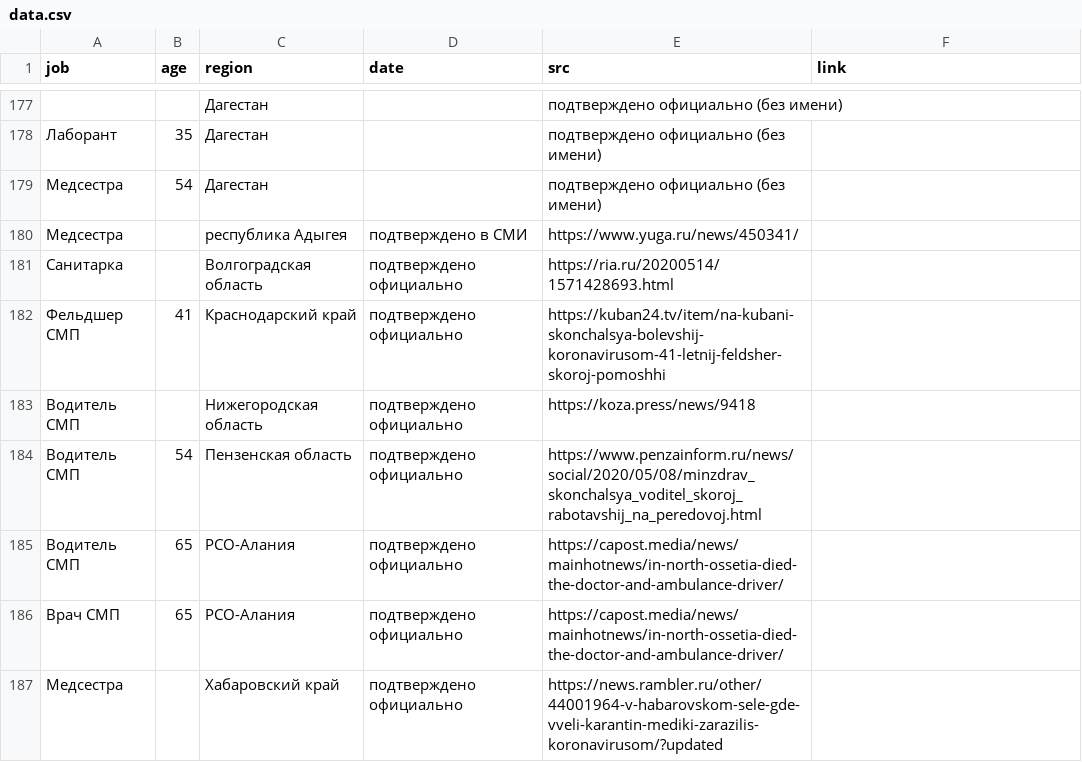
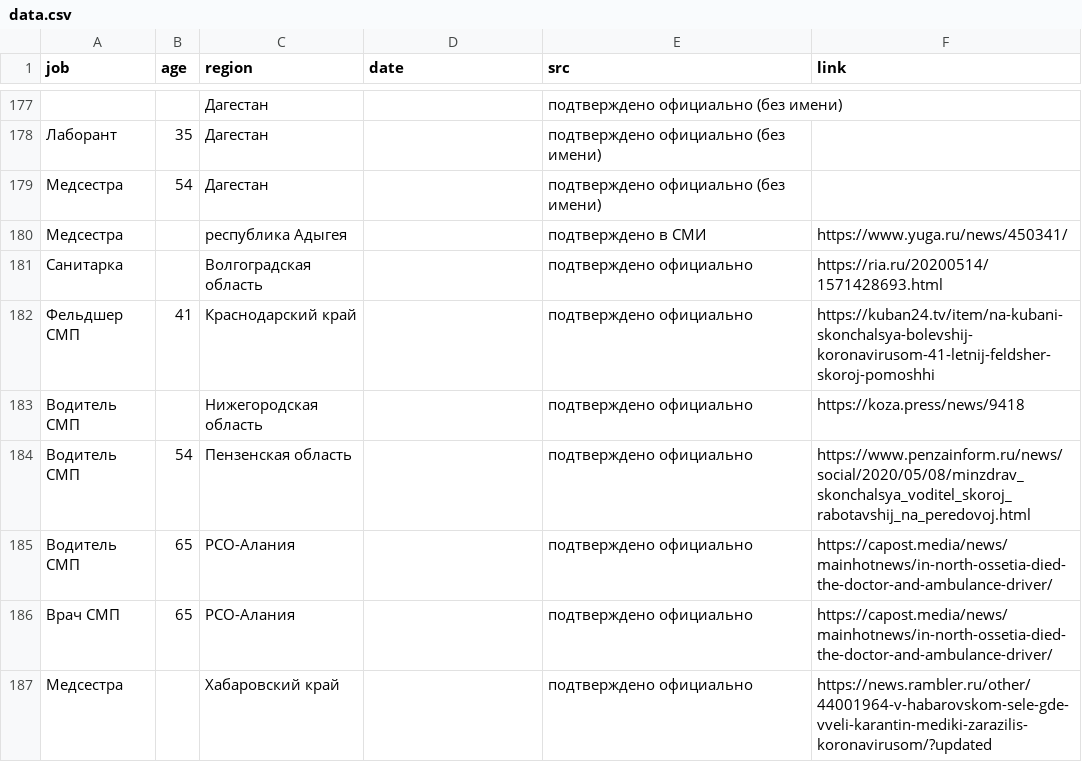
Before and after one commit to mediazona/data-corona-medics, a CSV file: data.csv, drawn as a sheet; only a part is shown, gaps mark what is left out.

Commit message:
Fix missing age

```diff
--- a/data.csv
+++ b/data.csv
@@ -179,9 +179,9 @@ job,age,region,date,src,link
 Медсестра,54,Дагестан,,подтверждено официально (без имени),
-Медсестра ,,республика Адыгея,подтверждено в СМИ,https://www.yuga.ru/news/450341/
-Санитарка,,Волгоградская область,подтверждено официально,https://ria.ru/20200514/1571428693.html
-Фельдшер СМП,41,Краснодарский край,подтверждено официально,https://kuban24.tv/item/na-kubani-skonchalsya-bolevshij-koronavirusom-41-letnij-feldsher-skoroj-pomoshhi
-Водитель СМП,,Нижегородская область,подтверждено официально,https://koza.press/news/9418
-Водитель СМП,54,Пензенская область,подтверждено официально,https://www.penzainform.ru/news/social/2020/05/08/minzdrav_skonchalsya_voditel_skoroj_rabotavshij_na_peredovoj.html
-Водитель СМП,65,РСО-Алания,подтверждено официально,https://capost.media/news/mainhotnews/in-north-ossetia-died-the-doctor-and-ambulance-driver/
-Врач СМП,65,РСО-Алания,подтверждено официально,https://capost.media/news/mainhotnews/in-north-ossetia-died-the-doctor-and-ambulance-driver/
-Медсестра,,Хабаровский край,подтверждено официально,https://news.rambler.ru/other/44001964-v-habarovskom-sele-gde-vveli-karantin-mediki-zarazilis-koronavirusom/?updated
+Медсестра,,республика Адыгея,,подтверждено в СМИ,https://www.yuga.ru/news/450341/
+Санитарка,,Волгоградская область,,подтверждено официально,https://ria.ru/20200514/1571428693.html
+Фельдшер СМП,41,Краснодарский край,,подтверждено официально,https://kuban24.tv/item/na-kubani-skonchalsya-bolevshij-koronavirusom-41-letnij-feldsher-skoroj-pomoshhi
+Водитель СМП,,Нижегородская область,,подтверждено официально,https://koza.press/news/9418
+Водитель СМП,54,Пензенская область,,подтверждено официально,https://www.penzainform.ru/news/social/2020/05/08/minzdrav_skonchalsya_voditel_skoroj_rabotavshij_na_peredovoj.html
+Водитель СМП,65,РСО-Алания,,подтверждено официально,https://capost.media/news/mainhotnews/in-north-ossetia-died-the-doctor-and-ambulance-driver/
+Врач СМП,65,РСО-Алания,,подтверждено официально,https://capost.media/news/mainhotnews/in-north-ossetia-died-the-doctor-and-ambulance-driver/
+Медсестра,,Хабаровский край,,подтверждено официально,https://news.rambler.ru/other/44001964-v-habarovskom-sele-gde-vveli-karantin-mediki-zarazilis-koronavirusom/?updated
```
